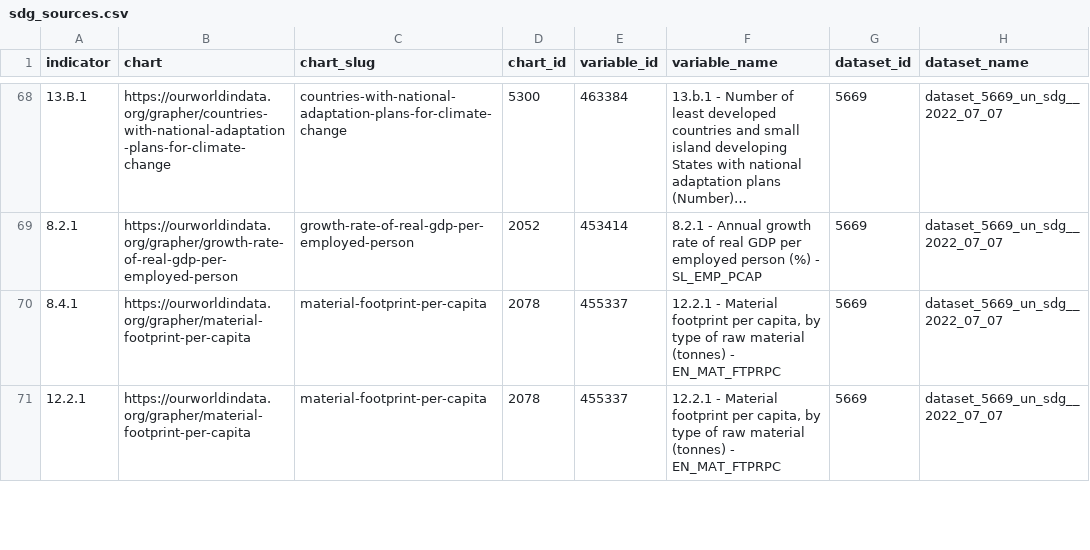
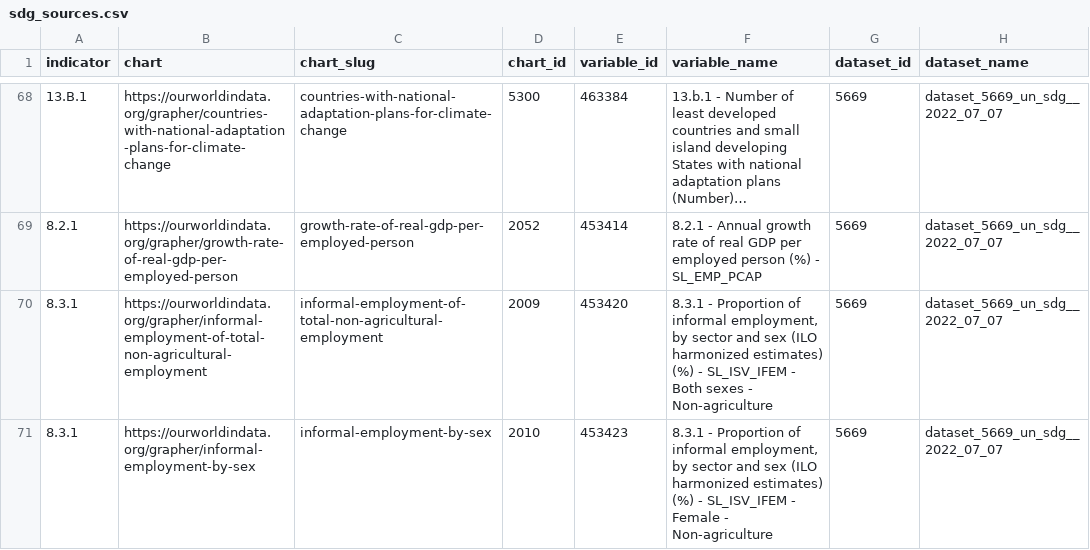
Before and after one commit to owid/etl, a CSV file: etl/steps/data/garden/sdg/latest/sdg_sources.csv, drawn as a sheet; only a part is shown, gaps mark what is left out; the shorter side is filled out with more unchanged rows; long unchanged cells end in …; the diff covers the shown part only.

Commit message:
chore(sdg): update backported sources

```diff
--- a/etl/steps/data/garden/sdg/latest/sdg_sources.csv
+++ b/etl/steps/data/garden/sdg/latest/sdg_sources.csv
@@ -69 +69,3 @@ indicator,chart,chart_slug,chart_id,variable_id,variable_name,dataset_id,dataset
 8.2.1,https://ourworldindata.org/grapher/growth-rate-of-real-gdp-per-employed-person,growth-rate-of-real-gdp-per-employed-person,2052,453414,8.2.1 - Annual growth rate of real GDP per employed person (%) - SL_EMP_PCAP,5669,dataset_5669_un_sdg__2022_07_07
+8.3.1,https://ourworldindata.org/grapher/informal-employment-of-total-non-agricultural-employment,informal-employment-of-total-non-agricultural-employment,2009,453420,"8.3.1 - Proportion of informal employment, by sector and sex (ILO harmonized estimates) (%) - SL_ISV_IFEM - Both sexes - Non-agriculture",5669,dataset_5669_un_sdg__2022_07_07
+8.3.1,https://ourworldindata.org/grapher/informal-employment-by-sex,informal-employment-by-sex,2010,453423,"8.3.1 - Proportion of informal employment, by sector and sex (ILO harmonized estimates) (%) - SL_ISV_IFEM - Female - Non-agriculture",5669,dataset_5669_un_sdg__2022_07_07
```
Also changed, not shown: 2 added rows, 1 removed row and 4 edited cells elsewhere in this file, 2 other files.
